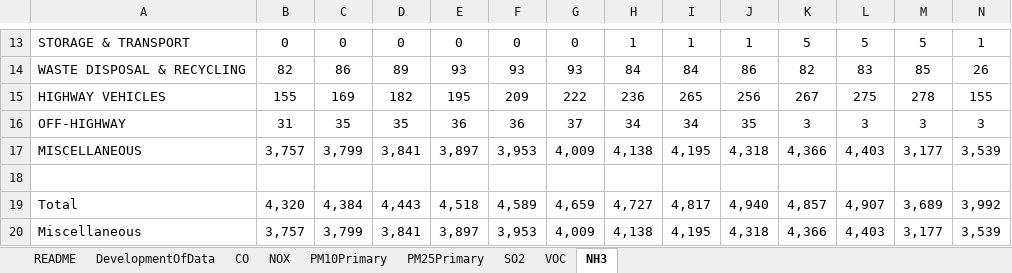
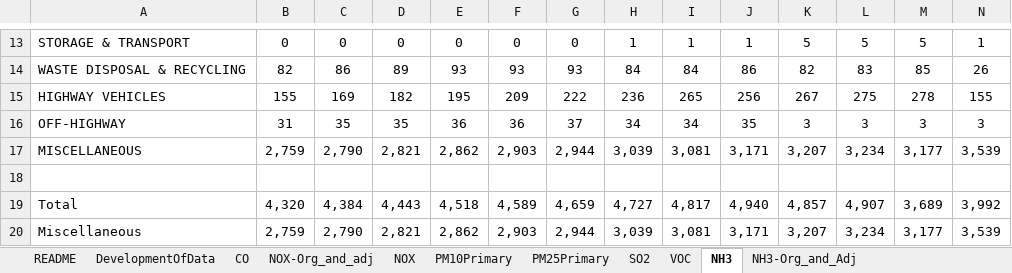
Before and after one commit to JGCRI/CEDS, an Excel workbook: input/emissions-inventories/USA/national_tier1_caps.xlsx, sheet NH3, drawn as a sheet; only a part is shown, gaps mark what is left out; values as stored, in another font and other column widths than the file's, no borders; the diff covers the shown part only; the diff names each change by its address in the sheet, - before the commit and + after, or states it on an @@ line.

```diff
--- a/input/emissions-inventories/USA/national_tier1_caps.xlsx (sheet NH3)
+++ b/input/emissions-inventories/USA/national_tier1_caps.xlsx (sheet NH3)
+sheet tab: NOX-Org_and_adj
+sheet tab: NH3-Org_and_Adj
-B17: 3,757
+B17: 2,759
-C17: 3,799
+C17: 2,790
-D17: 3,841
+D17: 2,821
-E17: 3,897
+E17: 2,862
-F17: 3,953
+F17: 2,903
-G17: 4,009
+G17: 2,944
-H17: 4,138
+H17: 3,039
-I17: 4,195
+I17: 3,081
-J17: 4,318
+J17: 3,171
-K17: 4,366
+K17: 3,207
-L17: 4,403
+L17: 3,234
-B20: 3,757
+B20: 2,759
-C20: 3,799
+C20: 2,790
-D20: 3,841
+D20: 2,821
-E20: 3,897
+E20: 2,862
-F20: 3,953
+F20: 2,903
-G20: 4,009
+G20: 2,944
-H20: 4,138
+H20: 3,039
-I20: 4,195
+I20: 3,081
-J20: 4,318
+J20: 3,171
-K20: 4,366
+K20: 3,207
-L20: 4,403
+L20: 3,234
```
Also changed, not shown: 33 edited cells elsewhere in this sheet, sheet NOX, formulas that keep their value, charts or pictures, 1 other file.
